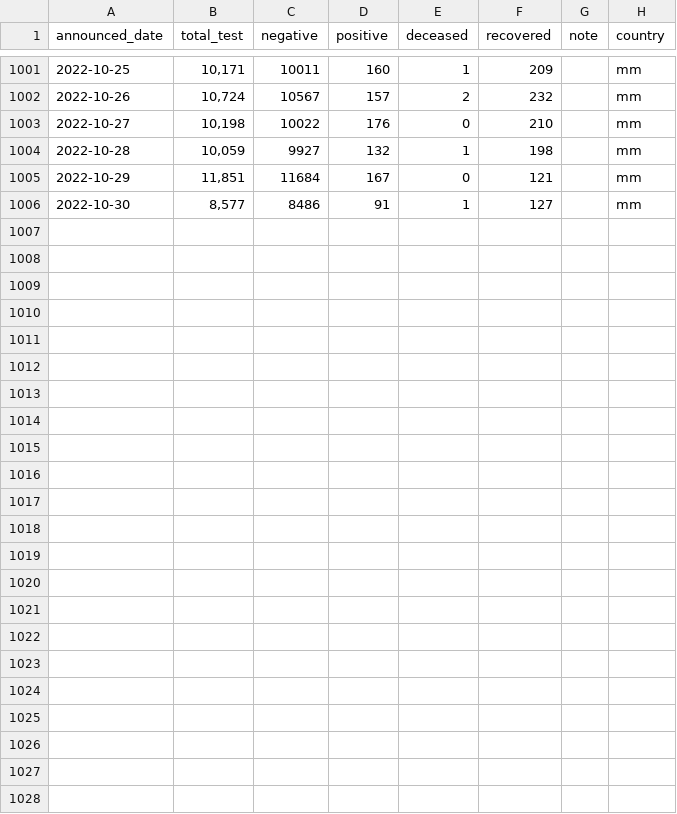
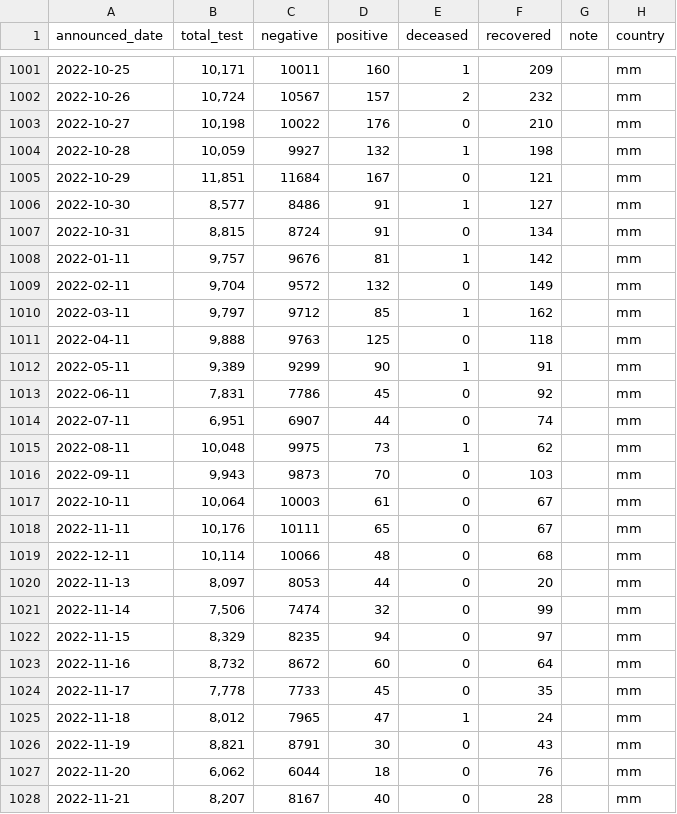
Before and after one commit to nchanko/covidmyanmar, a CSV file: covidmyanmar_cumulative_cases.csv, drawn as a sheet; only a part is shown, gaps mark what is left out; the diff names each change by its address in the sheet, - before the commit and + after, or states it on an @@ line.

Commit message:
Add files via upload

```diff
--- a/covidmyanmar_cumulative_cases.csv
+++ b/covidmyanmar_cumulative_cases.csv
+row 1007: 2022-10-31 | 8,815 | 8724 | 91 | 0 | 134 |  | mm
+row 1008: 2022-01-11 | 9,757 | 9676 | 81 | 1 | 142 |  | mm
+row 1009: 2022-02-11 | 9,704 | 9572 | 132 | 0 | 149 |  | mm
+row 1010: 2022-03-11 | 9,797 | 9712 | 85 | 1 | 162 |  | mm
+row 1011: 2022-04-11 | 9,888 | 9763 | 125 | 0 | 118 |  | mm
+row 1012: 2022-05-11 | 9,389 | 9299 | 90 | 1 | 91 |  | mm
+row 1013: 2022-06-11 | 7,831 | 7786 | 45 | 0 | 92 |  | mm
+row 1014: 2022-07-11 | 6,951 | 6907 | 44 | 0 | 74 |  | mm
+row 1015: 2022-08-11 | 10,048 | 9975 | 73 | 1 | 62 |  | mm
+row 1016: 2022-09-11 | 9,943 | 9873 | 70 | 0 | 103 |  | mm
+row 1017: 2022-10-11 | 10,064 | 10003 | 61 | 0 | 67 |  | mm
+row 1018: 2022-11-11 | 10,176 | 10111 | 65 | 0 | 67 |  | mm
+row 1019: 2022-12-11 | 10,114 | 10066 | 48 | 0 | 68 |  | mm
+row 1020: 2022-11-13 | 8,097 | 8053 | 44 | 0 | 20 |  | mm
+row 1021: 2022-11-14 | 7,506 | 7474 | 32 | 0 | 99 |  | mm
+row 1022: 2022-11-15 | 8,329 | 8235 | 94 | 0 | 97 |  | mm
+row 1023: 2022-11-16 | 8,732 | 8672 | 60 | 0 | 64 |  | mm
+row 1024: 2022-11-17 | 7,778 | 7733 | 45 | 0 | 35 |  | mm
+row 1025: 2022-11-18 | 8,012 | 7965 | 47 | 1 | 24 |  | mm
+row 1026: 2022-11-19 | 8,821 | 8791 | 30 | 0 | 43 |  | mm
+row 1027: 2022-11-20 | 6,062 | 6044 | 18 | 0 | 76 |  | mm
+row 1028: 2022-11-21 | 8,207 | 8167 | 40 | 0 | 28 |  | mm
```
